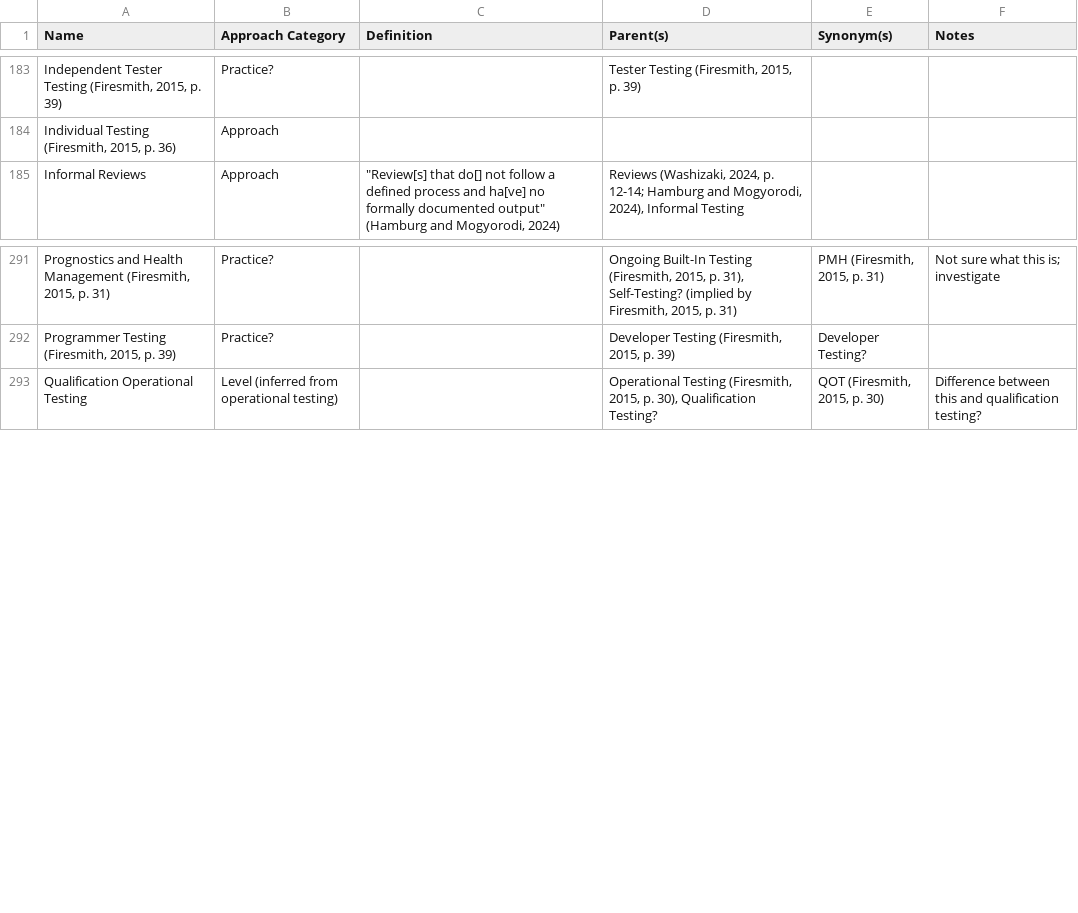
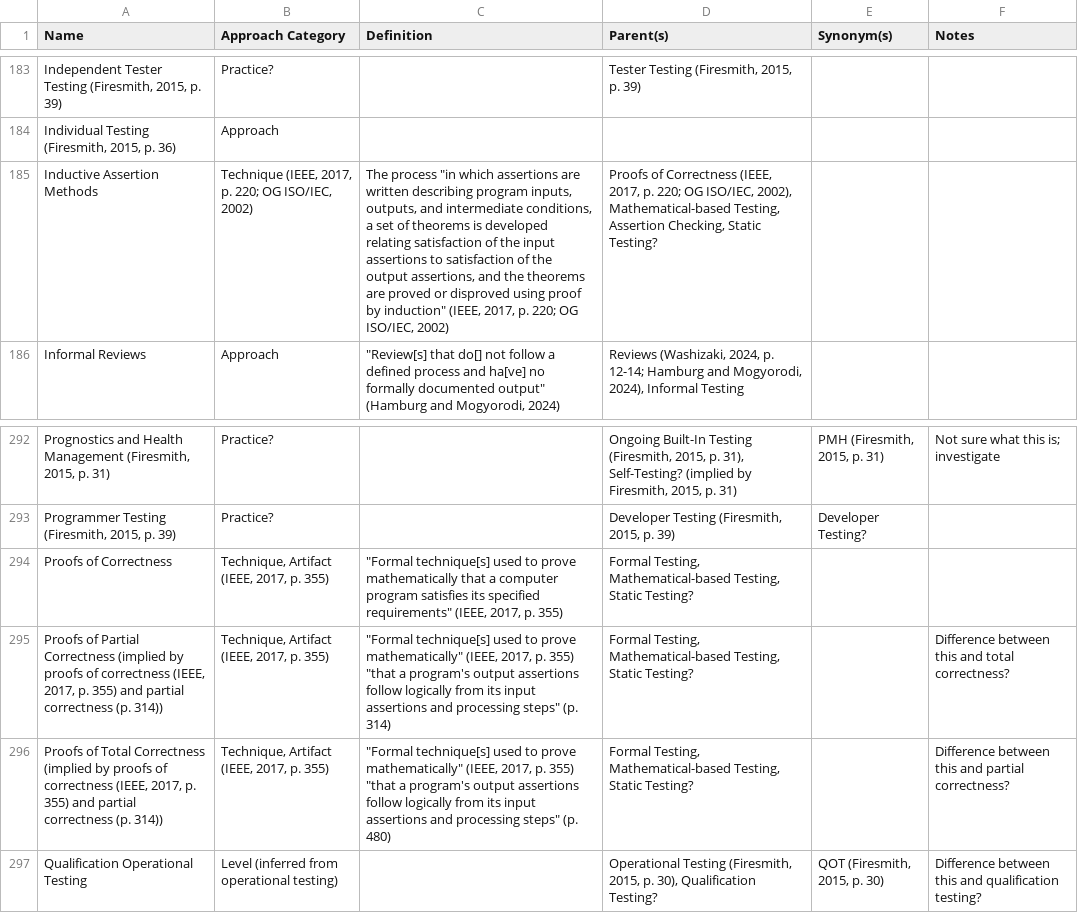
Before and after one commit to samm82/TestingTesting, a CSV file: Glossary of Testing Approaches.csv, drawn as a sheet; only a part is shown, gaps mark what is left out; the diff names each change by its address in the sheet, - before the commit and + after, or states it on an @@ line.

Commit message:
Add terms related to 'assertion' from IEEE2017

```diff
--- a/Glossary of Testing Approaches.csv
+++ b/Glossary of Testing Approaches.csv
+row 185: Inductive Assertion Methods | Technique (IEEE, 2017, p. 220; OG ISO/IEC, 2002) | The process "in which assertions are written describing program inputs, outputs, and intermediate conditions, a set of theorems is developed relating satisfaction of the input assertions to satisfaction of the output assertions, and the theorems are proved or disproved using proof by induction" (IEEE, 2017, p. 220; OG ISO/IEC, 2002) | Proofs of Correctness (IEEE, 2017, p. 220; OG ISO/IEC, 2002), Mathematical-based Testing, Assertion Checking, Static Testing?
+row 294: Proofs of Correctness | Technique, Artifact (IEEE, 2017, p. 355) | "Formal technique[s] used to prove mathematically that a computer program satisfies its specified requirements" (IEEE, 2017, p. 355) | Formal Testing, Mathematical-based Testing, Static Testing?
+row 295: Proofs of Partial Correctness (implied by proofs of correctness (IEEE, 2017, p. 355) and partial correctness (p. 314)) | Technique, Artifact (IEEE, 2017, p. 355) | "Formal technique[s] used to prove mathematically" (IEEE, 2017, p. 355) "that a program's output assertions follow logically from its input assertions and processing steps" (p. 314) | Formal Testing, Mathematical-based Testing, Static Testing? |  | Difference between this and total correctness?
+row 296: Proofs of Total Correctness (implied by proofs of correctness (IEEE, 2017, p. 355) and partial correctness (p. 314)) | Technique, Artifact (IEEE, 2017, p. 355) | "Formal technique[s] used to prove mathematically" (IEEE, 2017, p. 355) "that a program's output assertions follow logically from its input assertions and processing steps" (p. 480) | Formal Testing, Mathematical-based Testing, Static Testing? |  | Difference between this and partial correctness?
```
Also changed, not shown: Supplementary Glossary of Testing Terminology.csv, 3 other files.
